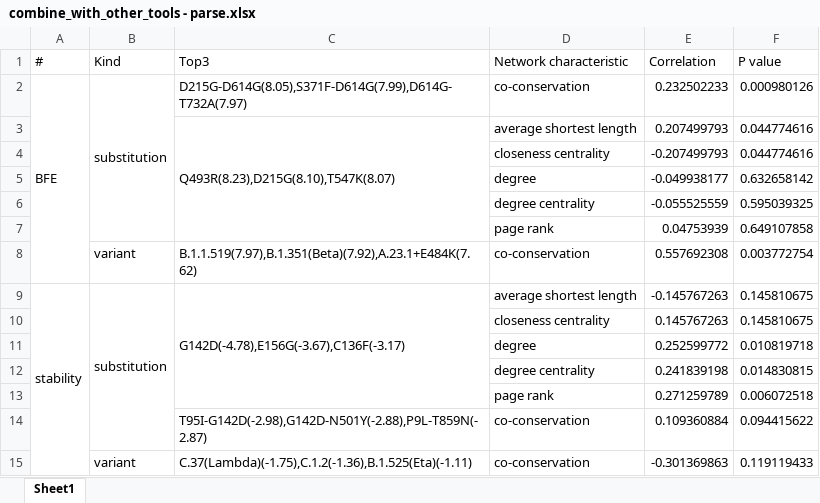
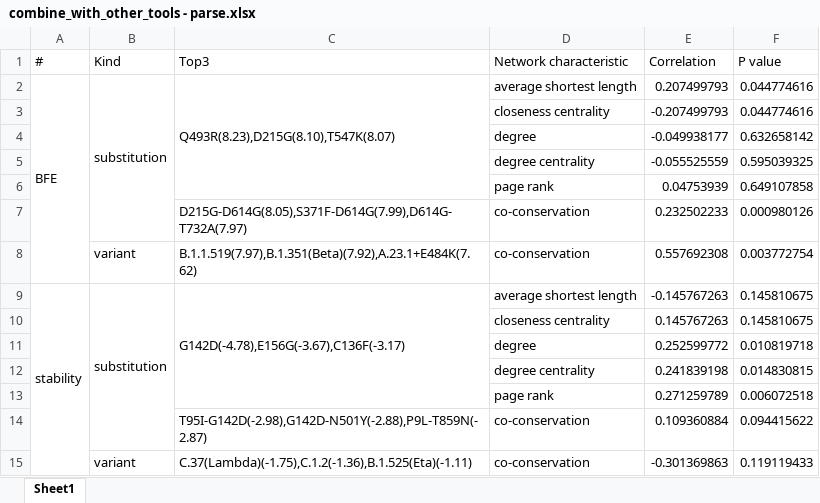
Before and after one commit to XDcat/PCCN, an Excel workbook: data/procon/combine_with_other_tools - parse.xlsx, sheet Sheet1, drawn as a sheet; values as stored, in another font and other column widths than the file's, no cell formats; removed rows and columns are numbered as before the commit, all else as after; the diff names each change by its address in the sheet, - before the commit and + after, or states it on an @@ line.

Commit message:
check combine_with_other_tools - parse

```diff
--- a/data/procon/combine_with_other_tools - parse.xlsx (sheet Sheet1)
+++ b/data/procon/combine_with_other_tools - parse.xlsx (sheet Sheet1)
-row 2: BFE | substitution | D215G-D614G(8.05),S371F-D614G(7.99),D614G-T732A(7.97) | co-conservation | 0.232502233 | 0.000980126
-A2 (#): (empty)
+A2 (#): BFE
+A2:A8 merged
-B2 (Kind): (empty)
+B2 (Kind): substitution
+B2:B7 merged
+row 7:  |  | D215G-D614G(8.05),S371F-D614G(7.99),D614G-T732A(7.97) | co-conservation | 0.232502233 | 0.000980126
```
Also changed, not shown: cell formats, data/procon/combine_with_other_tools - parse - variant.xlsx, 1 other file.
